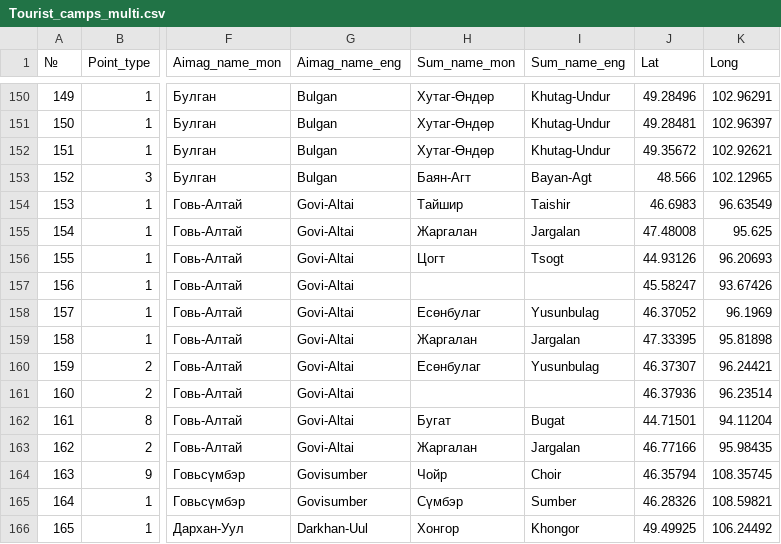
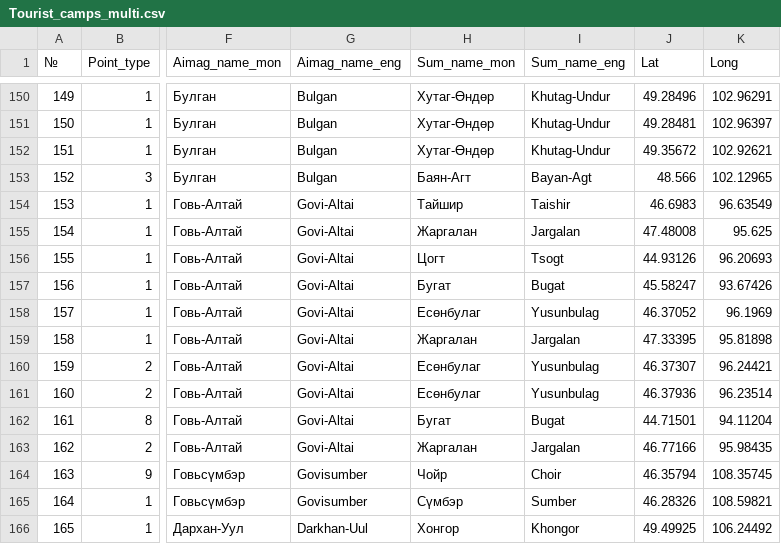
Before and after one commit to MongoliaMapGuide/map, a CSV file: Tourist_camps_multi.csv, drawn as a sheet; only a part is shown, gaps mark what is left out; the diff names each change by its address in the sheet, - before the commit and + after, or states it on an @@ line.

Commit message:
Add files via upload

```diff
--- a/Tourist_camps_multi.csv
+++ b/Tourist_camps_multi.csv
-H157 (Sum_name_mon): (empty)
+H157 (Sum_name_mon): Бугат
-I157 (Sum_name_eng): (empty)
+I157 (Sum_name_eng): Bugat
-H161 (Sum_name_mon): (empty)
+H161 (Sum_name_mon): Есөнбулаг
-I161 (Sum_name_eng): (empty)
+I161 (Sum_name_eng): Yusunbulag
```
